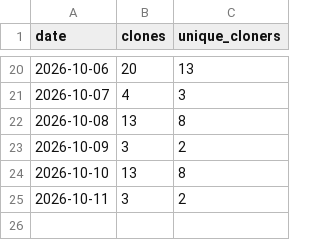
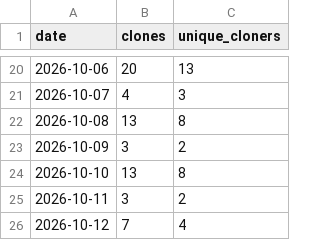
Before and after one commit to GoutamkumarKoppolu/DigiLog, a CSV file: clones.csv, drawn as a sheet; only a part is shown, gaps mark what is left out; the diff names each change by its address in the sheet, - before the commit and + after, or states it on an @@ line.

```diff
--- a/clones.csv
+++ b/clones.csv
+row 26: 2026-10-12 | 7 | 4
```
Also changed, not shown: views.csv.
